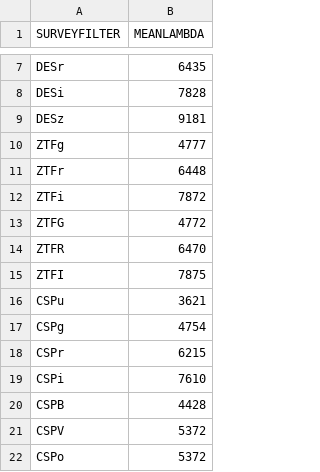
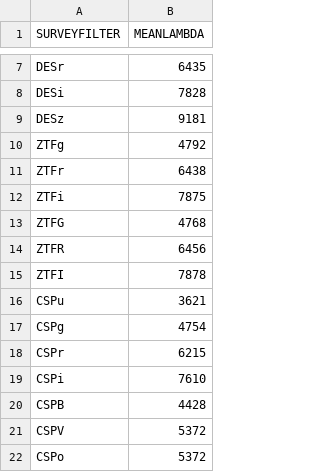
Before and after one commit to bap37/ZTFDovekie, a CSV file: filter_means.csv, drawn as a sheet; only a part is shown, gaps mark what is left out; the diff covers the shown part only.

```diff
--- a/filter_means.csv
+++ b/filter_means.csv
@@ -9,8 +9,8 @@ DESi,7828
 DESz,9181
-ZTFg,4777
-ZTFr,6448
-ZTFi,7872
-ZTFG,4772
-ZTFR,6470
-ZTFI,7875
+ZTFg,4792
+ZTFr,6438
+ZTFi,7875
+ZTFG,4768
+ZTFR,6456
+ZTFI,7878
 CSPu,3621
```
Also changed, not shown: 1 added row and 16 edited cells elsewhere in this file, output_observed_apermags+AV/CFA4P2_observed.csv, 22 other files.
